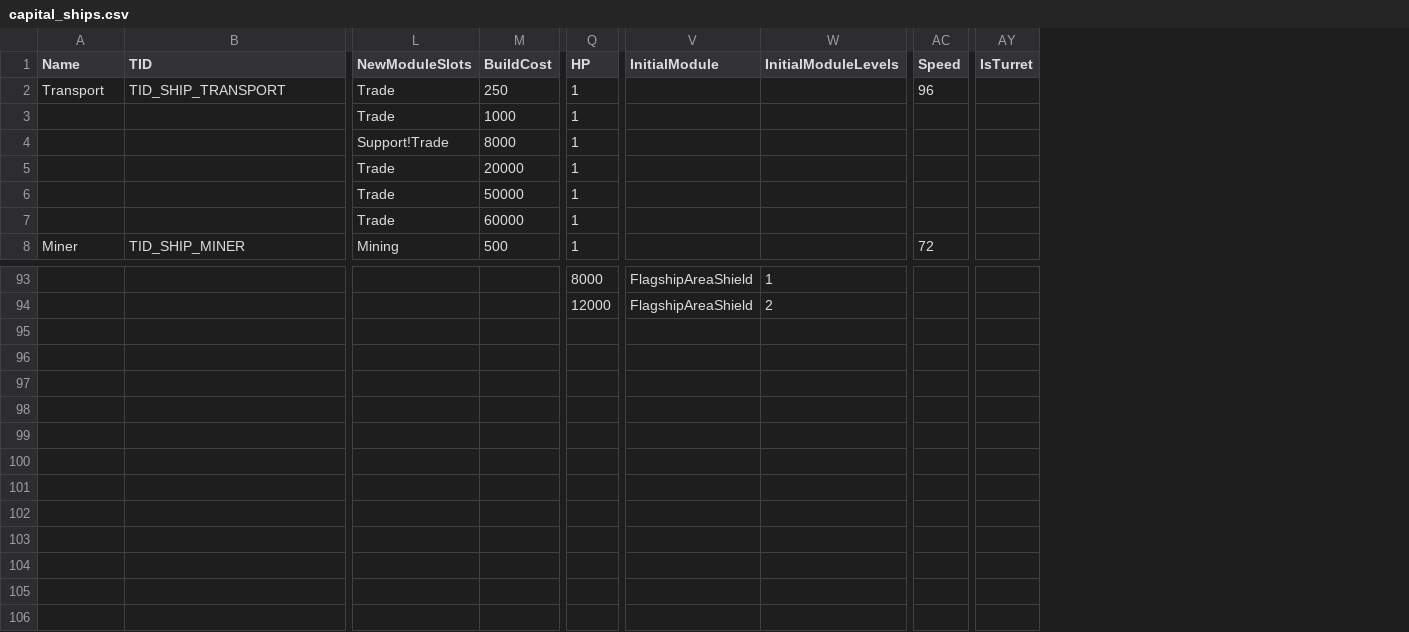
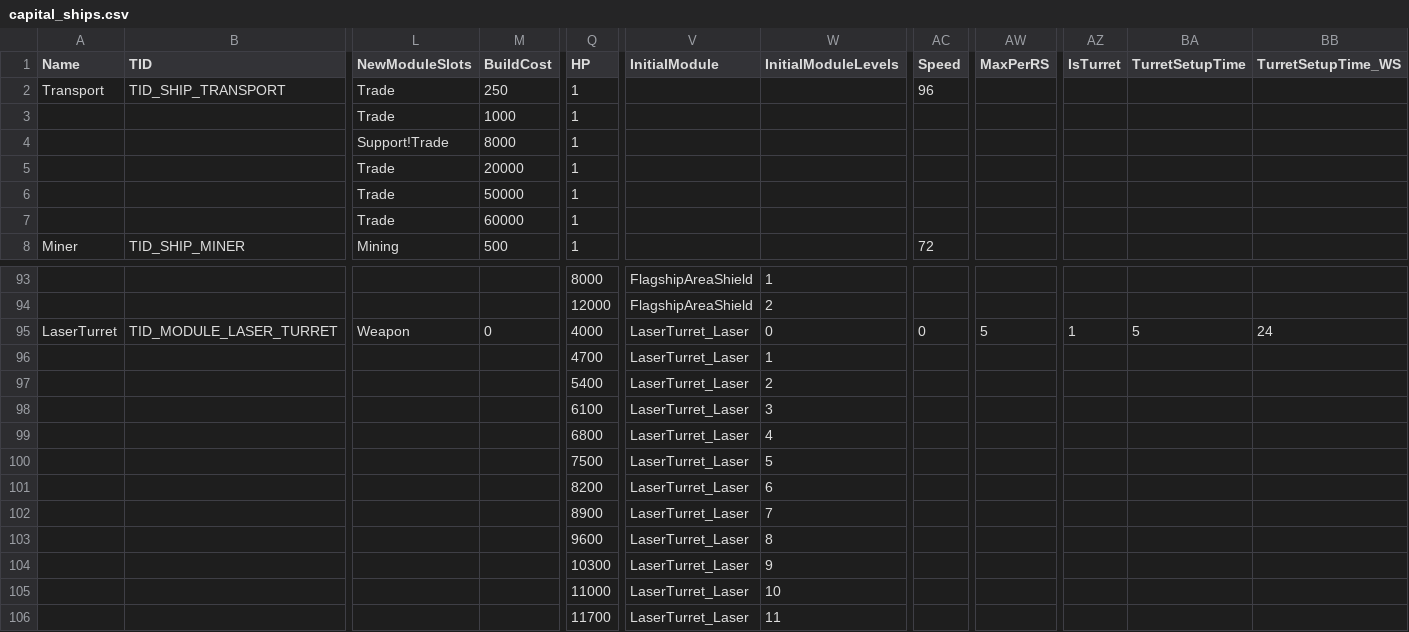
Before and after one commit to userXinos/HadesSpace, a CSV file: generateGameData/rawData/capital_ships.csv, drawn as a sheet; only a part is shown, gaps mark what is left out; rows hold the shown columns only; the diff names each change by its address in the sheet, - before the commit and + after, or states it on an @@ line.

```diff
--- a/generateGameData/rawData/capital_ships.csv
+++ b/generateGameData/rawData/capital_ships.csv
+column AW (MaxPerRS), empty
+column BA (TurretSetupTime), empty
+column BB (TurretSetupTime_WS), empty
+row 95: LaserTurret | TID_MODULE_LASER_TURRET | Weapon | 0 | 4000 | LaserTurret_Laser | 0 | 0 | 5 | 1 | 5 | 24
+row 96:  |  |  |  | 4700 | LaserTurret_Laser | 1
+row 97:  |  |  |  | 5400 | LaserTurret_Laser | 2
+row 98:  |  |  |  | 6100 | LaserTurret_Laser | 3
+row 99:  |  |  |  | 6800 | LaserTurret_Laser | 4
+row 100:  |  |  |  | 7500 | LaserTurret_Laser | 5
+row 101:  |  |  |  | 8200 | LaserTurret_Laser | 6
+row 102:  |  |  |  | 8900 | LaserTurret_Laser | 7
+row 103:  |  |  |  | 9600 | LaserTurret_Laser | 8
+row 104:  |  |  |  | 10300 | LaserTurret_Laser | 9
+row 105:  |  |  |  | 11000 | LaserTurret_Laser | 10
+row 106:  |  |  |  | 11700 | LaserTurret_Laser | 11
```
Also changed, not shown: generateGameData/rawData/loc_strings/loc_strings_es.csv, generateGameData/rawData/loc_strings/loc_strings_fr.csv, 42 other files.
